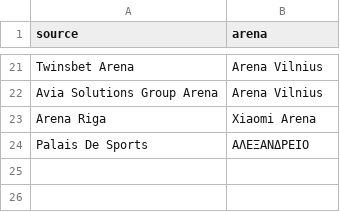
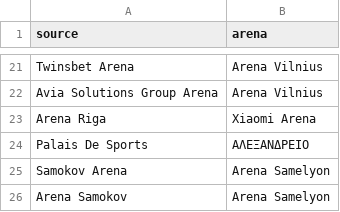
Before and after one commit to Smogikas/EUattendance, a CSV file: data/arena_aliases.csv, drawn as a sheet; only a part is shown, gaps mark what is left out.

```diff
--- a/data/arena_aliases.csv
+++ b/data/arena_aliases.csv
@@ -24 +24,3 @@ Arena Riga,Xiaomi Arena
 Palais De Sports,ΑΛΕΞΑΝΔΡΕΙΟ
+Samokov Arena,Arena Samelyon
+Arena Samokov,Arena Samelyon
```
